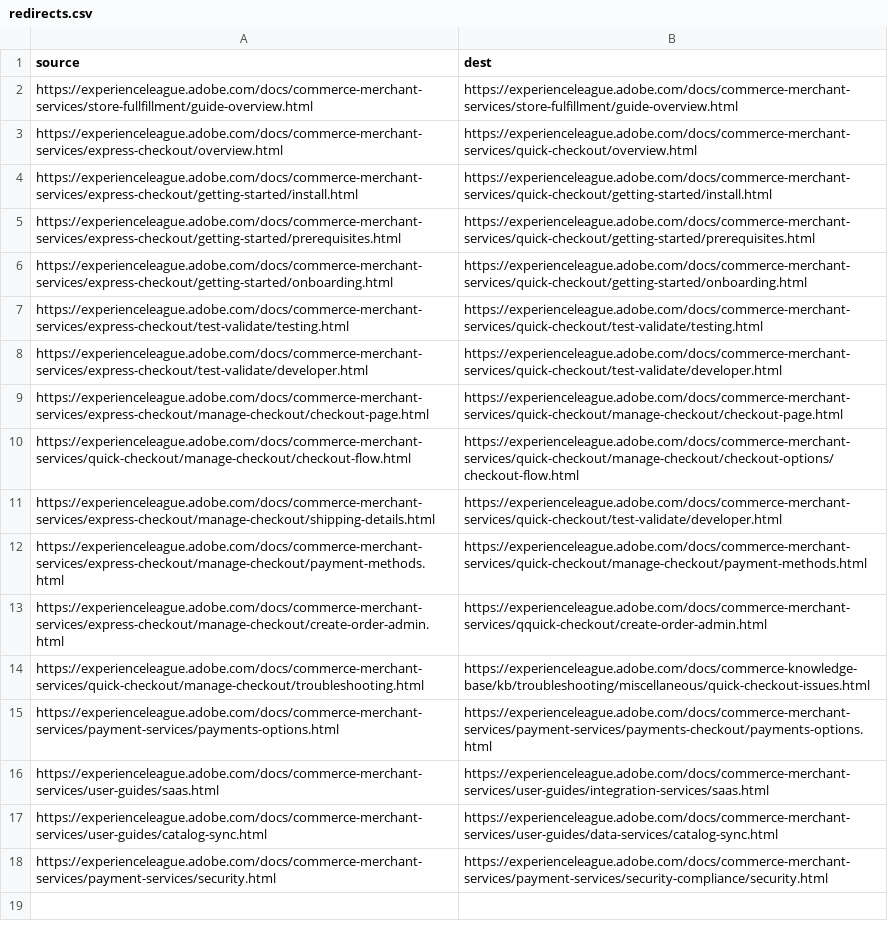
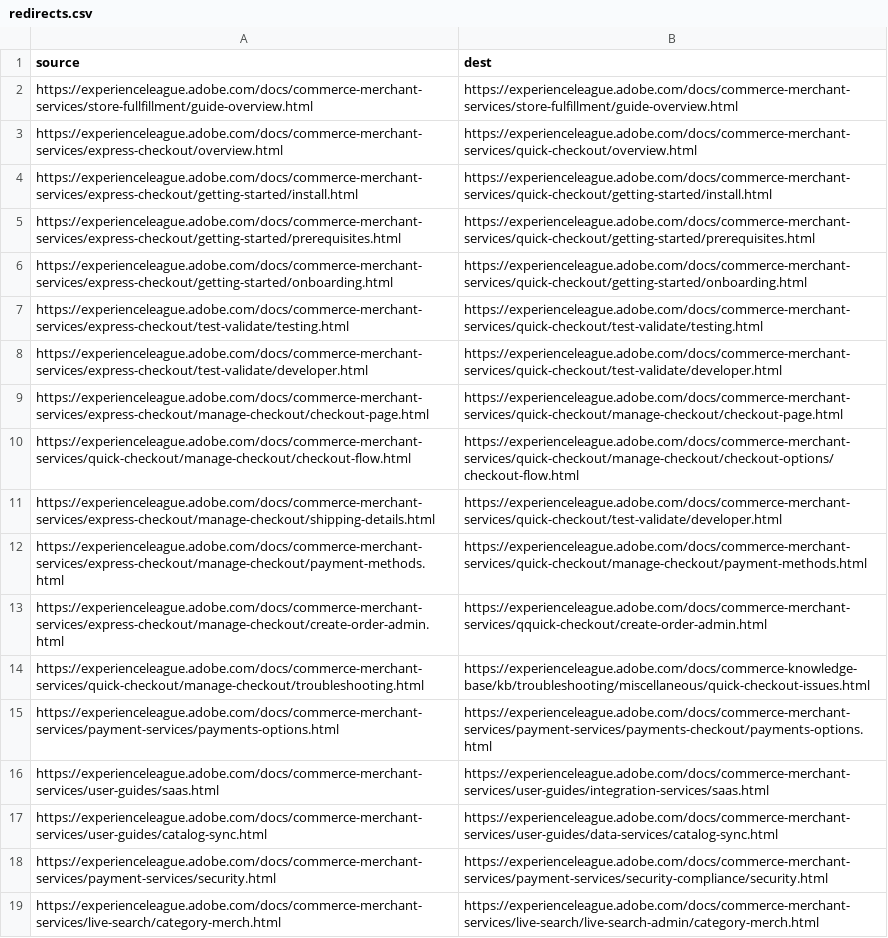
Before and after one commit to AdobeDocs/commerce-merchant-services.zh-Hans, a CSV file: redirects.csv, drawn as a sheet.

Commit message:
Sync non localizable files for core commit 83419d76966d6a168e1b7cbbd4ad4ef937e7e834

```diff
--- a/redirects.csv
+++ b/redirects.csv
@@ -18 +18,2 @@ https://experienceleague.adobe.com/docs/commerce-merchant-services/user-guides/c
 https://experienceleague.adobe.com/docs/commerce-merchant-services/payment-services/security.html,https://experienceleague.adobe.com/docs/commerce-merchant-services/payment-services/security-compliance/security.html
+https://experienceleague.adobe.com/docs/commerce-merchant-services/live-search/category-merch.html,https://experienceleague.adobe.com/docs/commerce-merchant-services/live-search/live-search-admin/category-merch.html
```
